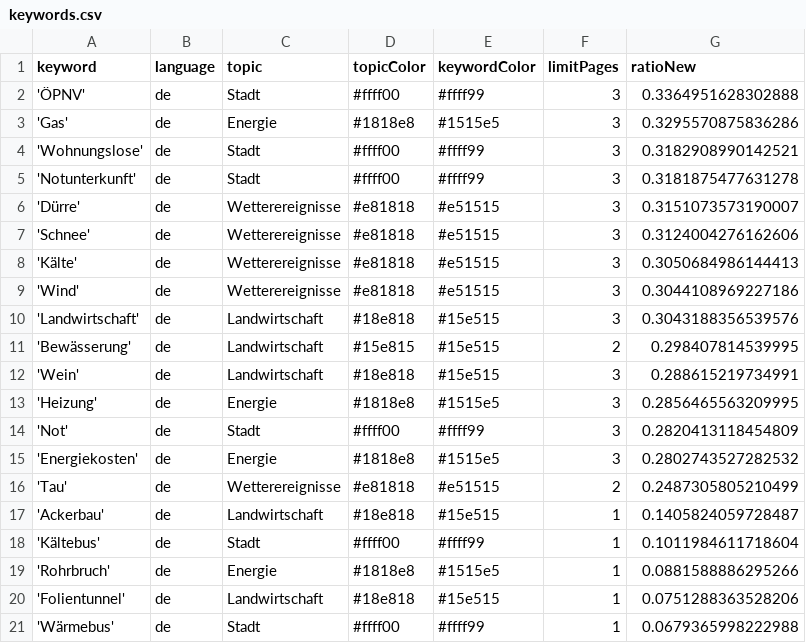
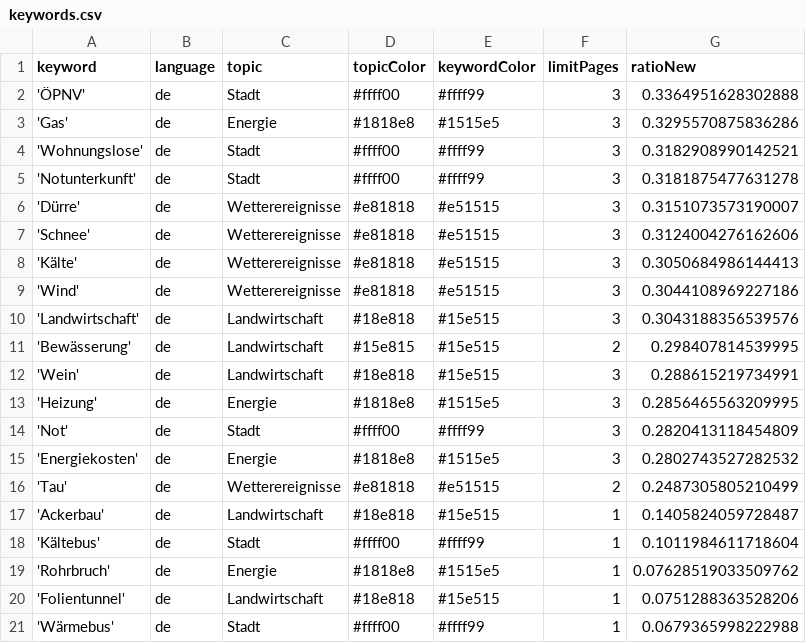
Before and after one commit to mizilett-news/winterIsComing, a CSV file: keywords.csv, drawn as a sheet.

Commit message:
Commit from GitHub Actions (harvest:0.0)

```diff
--- a/keywords.csv
+++ b/keywords.csv
@@ -18,3 +18,3 @@ keyword,language,topic,topicColor,keywordColor,limitPages,ratioNew
 'Kältebus',de,Stadt,#ffff00,#ffff99,1,0.1011984611718604
-'Rohrbruch',de,Energie,#1818e8,#1515e5,1,0.0881588886295266
+'Rohrbruch',de,Energie,#1818e8,#1515e5,1,0.07628519033509762
 'Folientunnel',de,Landwirtschaft,#18e818,#15e515,1,0.0751288363528206
```
